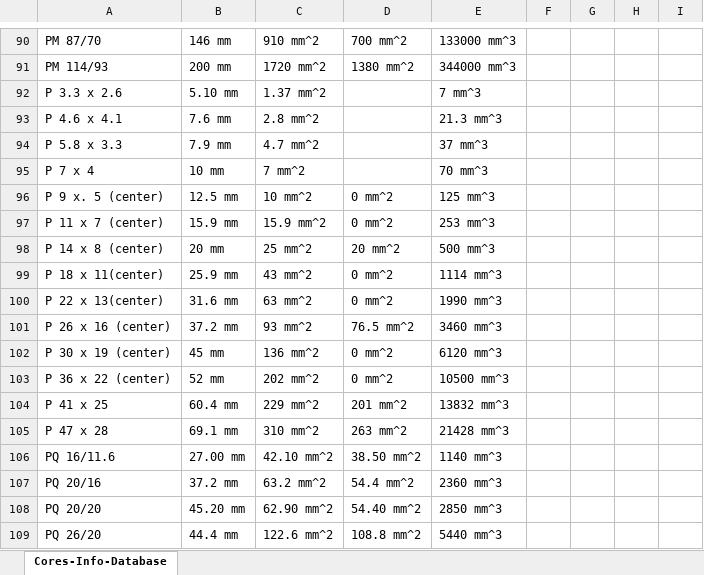
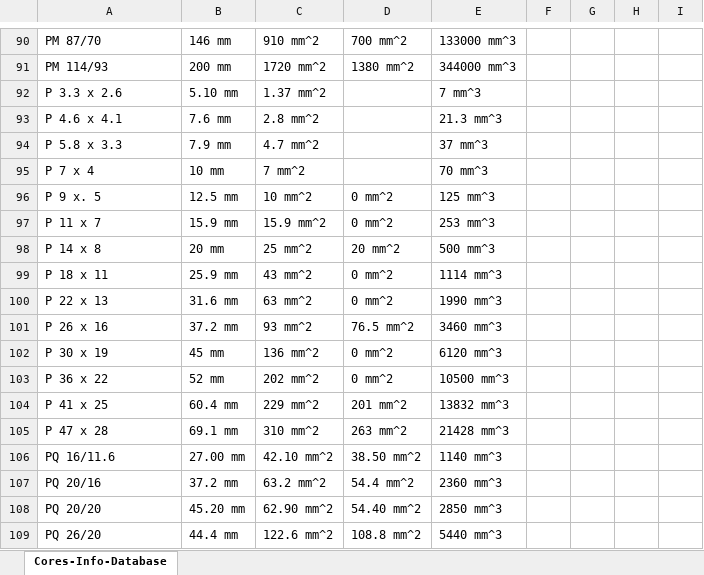
Before and after one commit to elaine667/PEMG_Design_Tool, an Excel workbook: Cores-Info-Database.xlsx, sheet Cores-Info-Database, drawn as a sheet; only a part is shown, gaps mark what is left out; values as stored, in another font and other column widths than the file's, no borders; the diff names each change by its address in the sheet, - before the commit and + after, or states it on an @@ line.

Commit message:
Removed an unecessary label

```diff
--- a/Cores-Info-Database.xlsx (sheet Cores-Info-Database)
+++ b/Cores-Info-Database.xlsx (sheet Cores-Info-Database)
-A96: P 9 x. 5 (center)
+A96: P 9 x. 5
-A97: P 11 x 7 (center)
+A97: P 11 x 7
-A98: P 14 x 8 (center)
+A98: P 14 x 8
-A99: P 18 x 11(center)
+A99: P 18 x 11
-A100: P 22 x 13(center)
+A100: P 22 x 13
-A101: P 26 x 16 (center)
+A101: P 26 x 16
-A102: P 30 x 19 (center)
+A102: P 30 x 19
-A103: P 36 x 22 (center)
+A103: P 36 x 22
```
